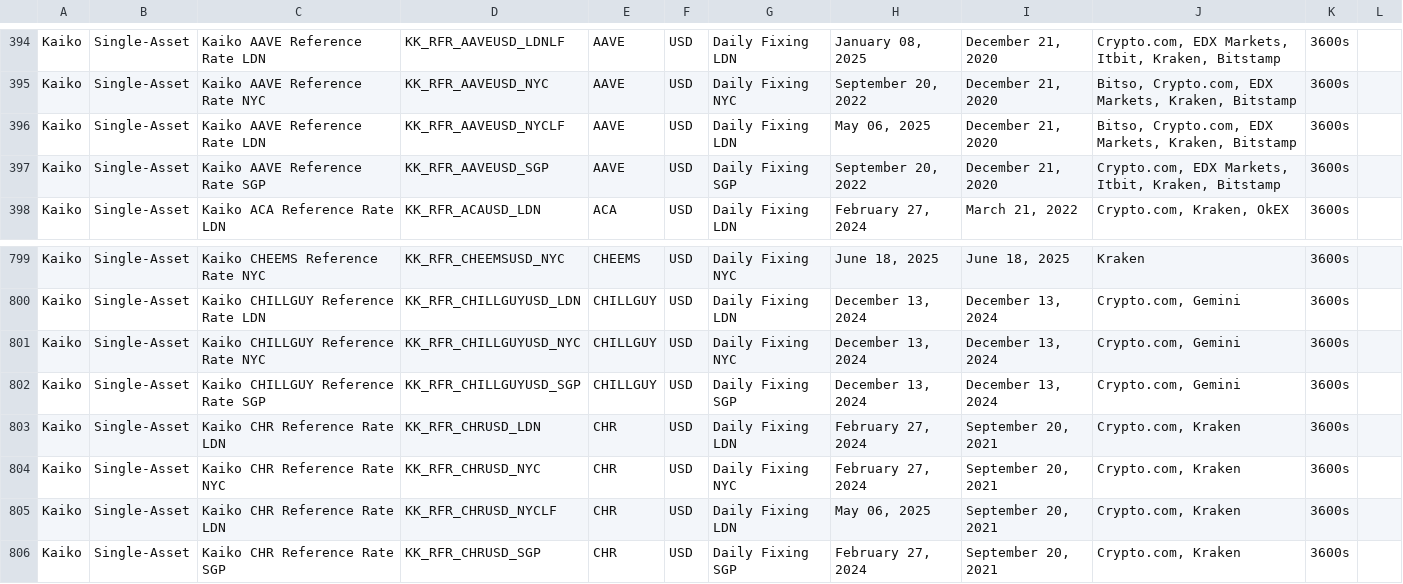
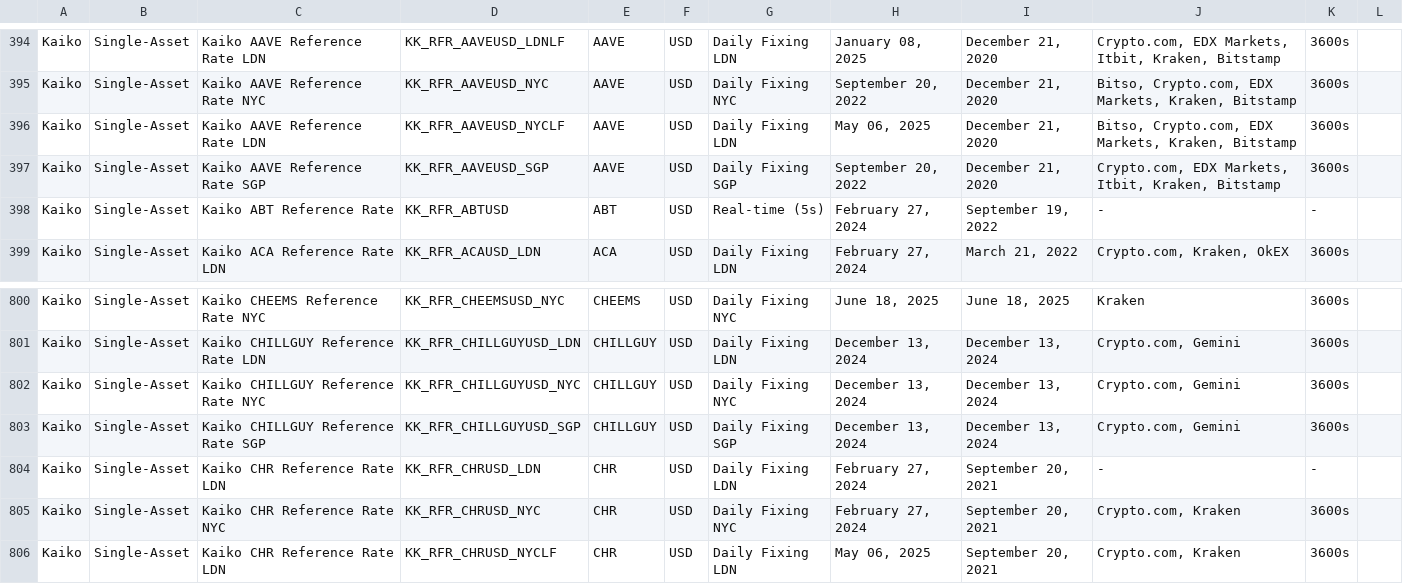
Before and after one commit to rdavill/kaiko_indices_coverage, a CSV file: Reference_Rates_Coverage.csv, drawn as a sheet; only a part is shown, gaps mark what is left out; the shorter side is filled out with more unchanged rows.

```diff
--- a/Reference_Rates_Coverage.csv
+++ b/Reference_Rates_Coverage.csv
@@ -397,2 +397,3 @@ Kaiko,Single-Asset,Kaiko AAVE Reference Rate LDN,KK_RFR_AAVEUSD_NYCLF,AAVE,USD,D
 Kaiko,Single-Asset,Kaiko AAVE Reference Rate SGP,KK_RFR_AAVEUSD_SGP,AAVE,USD,Daily Fixing SGP,"September 20, 2022","December 21, 2020","Crypto.com, EDX Markets, Itbit, Kraken, Bitstamp",3600s,
+Kaiko,Single-Asset,Kaiko ABT Reference Rate ,KK_RFR_ABTUSD,ABT,USD,Real-time (5s),"February 27, 2024","September 19, 2022",-,-,
 Kaiko,Single-Asset,Kaiko ACA Reference Rate LDN,KK_RFR_ACAUSD_LDN,ACA,USD,Daily Fixing LDN,"February 27, 2024","March 21, 2022","Crypto.com, Kraken, OkEX",3600s,
@@ -802,3 +803,3 @@ Kaiko,Single-Asset,Kaiko CHILLGUY Reference Rate NYC,KK_RFR_CHILLGUYUSD_NYC,CHIL
 Kaiko,Single-Asset,Kaiko CHILLGUY Reference Rate SGP,KK_RFR_CHILLGUYUSD_SGP,CHILLGUY,USD,Daily Fixing SGP,"December 13, 2024","December 13, 2024","Crypto.com, Gemini",3600s,
-Kaiko,Single-Asset,Kaiko CHR Reference Rate LDN,KK_RFR_CHRUSD_LDN,CHR,USD,Daily Fixing LDN,"February 27, 2024","September 20, 2021","Crypto.com, Kraken",3600s,
+Kaiko,Single-Asset,Kaiko CHR Reference Rate LDN,KK_RFR_CHRUSD_LDN,CHR,USD,Daily Fixing LDN,"February 27, 2024","September 20, 2021",-,-,
 Kaiko,Single-Asset,Kaiko CHR Reference Rate NYC,KK_RFR_CHRUSD_NYC,CHR,USD,Daily Fixing NYC,"February 27, 2024","September 20, 2021","Crypto.com, Kraken",3600s,
```
